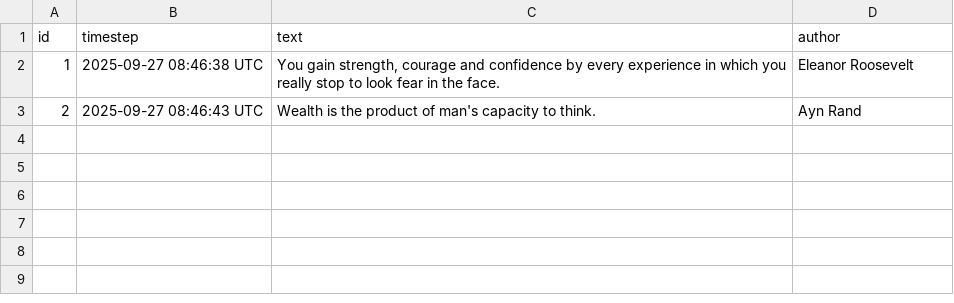
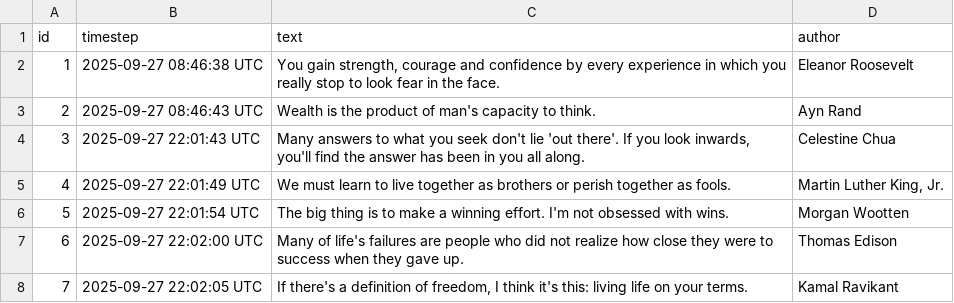
Before and after one commit to nafanius/art_studio_tz, a CSV file: quotes.csv, drawn as a sheet.

```diff
--- a/quotes.csv
+++ b/quotes.csv
@@ -3 +3,6 @@ id,timestep,text,author
 2,2025-09-27 08:46:43 UTC,Wealth is the product of man's capacity to think.,Ayn Rand
+3,2025-09-27 22:01:43 UTC,"Many answers to what you seek don't lie 'out there'. If you look inwards, you'll find the answer has been in you all along.",Celestine Chua
+4,2025-09-27 22:01:49 UTC,We must learn to live together as brothers or perish together as fools.,"Martin Luther King, Jr."
+5,2025-09-27 22:01:54 UTC,The big thing is to make a winning effort. I'm not obsessed with wins.,Morgan Wootten
+6,2025-09-27 22:02:00 UTC,Many of life's failures are people who did not realize how close they were to success when they gave up.,Thomas Edison
+7,2025-09-27 22:02:05 UTC,"If there's a definition of freedom, I think it's this: living life on your terms.",Kamal Ravikant
```
Also changed, not shown: 2 other files.
